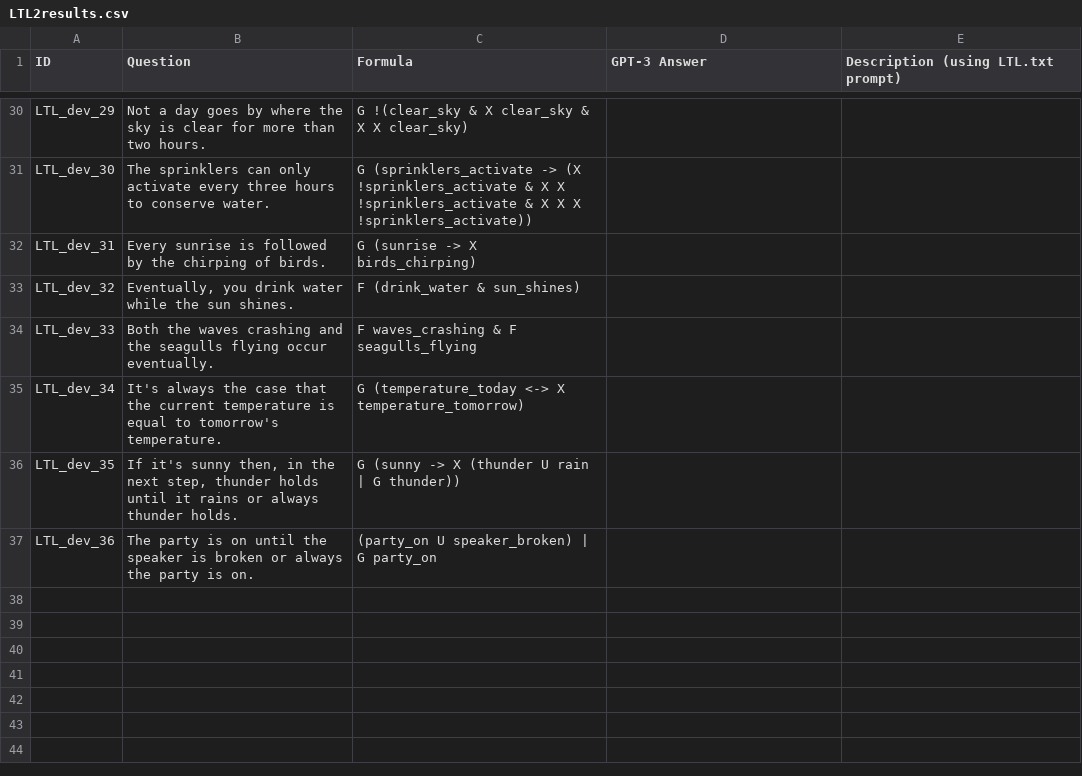
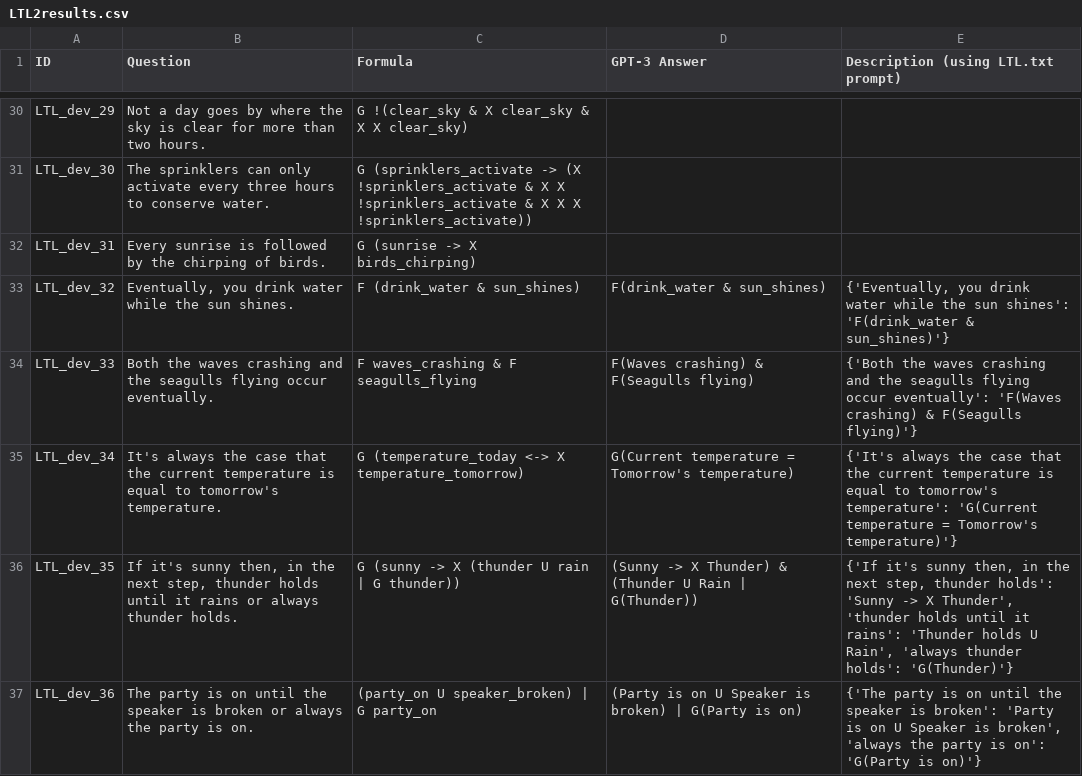
Before and after one commit to NSombekke/Logic-LLM, a CSV file: LTL2results.csv, drawn as a sheet; only a part is shown, gaps mark what is left out.

Commit message:
Update LTL2results.csv

```diff
--- a/LTL2results.csv
+++ b/LTL2results.csv
@@ -34,6 +34,6 @@ LTL_dev_30,"The sprinklers can only activate every three hours to conserve water
 LTL_dev_31,"Every sunrise is followed by the chirping of birds.","G (sunrise -> X birds_chirping)","",""
-LTL_dev_32,"Eventually, you drink water while the sun shines.","F (drink_water & sun_shines)","",""
-LTL_dev_33,"Both the waves crashing and the seagulls flying occur eventually.","F waves_crashing & F seagulls_flying","",""
-LTL_dev_34,"It's always the case that the current temperature is equal to tomorrow's temperature.","G (temperature_today <-> X temperature_tomorrow)","",""
-LTL_dev_35,"If it's sunny then, in the next step, thunder holds until it rains or always thunder holds.","G (sunny -> X (thunder U rain | G thunder))","",""
-LTL_dev_36,"The party is on until the speaker is broken or always the party is on.","(party_on U speaker_broken) | G party_on","",""
+LTL_dev_32,"Eventually, you drink water while the sun shines.","F (drink_water & sun_shines)","F(drink_water & sun_shines)","{'Eventually, you drink water while the sun shines': 'F(drink_water & sun_shines)'}"
+LTL_dev_33,"Both the waves crashing and the seagulls flying occur eventually.","F waves_crashing & F seagulls_flying","F(Waves crashing) & F(Seagulls flying)","{'Both the waves crashing and the seagulls flying occur eventually': 'F(Waves crashing) & F(Seagulls flying)'}"
+LTL_dev_34,"It's always the case that the current temperature is equal to tomorrow's temperature.","G (temperature_today <-> X temperature_tomorrow)","G(Current temperature = Tomorrow's temperature)","{'It's always the case that the current temperature is equal to tomorrow's temperature': 'G(Current temperature = Tomorrow's temperature)'}"
+LTL_dev_35,"If it's sunny then, in the next step, thunder holds until it rains or always thunder holds.","G (sunny -> X (thunder U rain | G thunder))","(Sunny -> X Thunder) & (Thunder U Rain | G(Thunder))","{'If it's sunny then, in the next step, thunder holds': 'Sunny -> X Thunder', 'thunder holds until it rains': 'Thunder holds U Rain', 'always thunder holds': 'G(Thunder)'}"
+LTL_dev_36,"The party is on until the speaker is broken or always the party is on.","(party_on U speaker_broken) | G party_on","(Party is on U Speaker is broken) | G(Party is on)","{'The party is on until the speaker is broken': 'Party is on U Speaker is broken', 'always the party is on': 'G(Party is on)'}"
```
